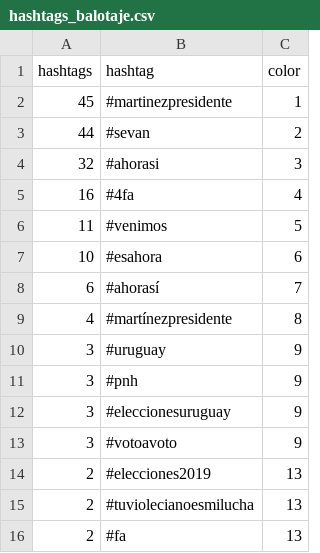
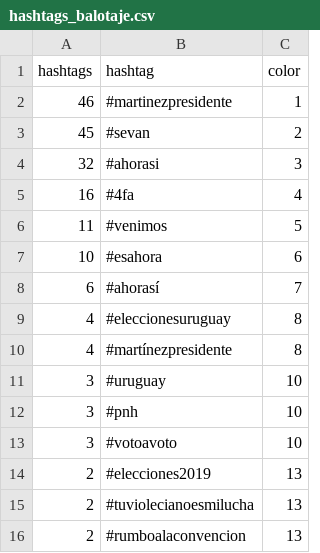
Before and after one commit to verdierdiego/analisis-sentimientos, a CSV file: balotaje/Actualizacion_Graficos/hashtags_balotaje.csv, drawn as a sheet.

```diff
--- a/balotaje/Actualizacion_Graficos/hashtags_balotaje.csv
+++ b/balotaje/Actualizacion_Graficos/hashtags_balotaje.csv
@@ -1,4 +1,4 @@
 hashtags,hashtag,color
-45,#martinezpresidente,1
-44,#sevan,2
+46,#martinezpresidente,1
+45,#sevan,2
 32,#ahorasi,3
@@ -8,9 +8,9 @@ hashtags,hashtag,color
 6,#ahorasí,7
+4,#eleccionesuruguay,8
 4,#martínezpresidente,8
-3,#uruguay,9
-3,#pnh,9
-3,#eleccionesuruguay,9
-3,#votoavoto,9
+3,#uruguay,10
+3,#pnh,10
+3,#votoavoto,10
 2,#elecciones2019,13
 2,#tuviolecianoesmilucha,13
-2,#fa,13
+2,#rumboalaconvencion,13
```
Also changed, not shown: balotaje/Actualizacion_Graficos/menciones_balotaje.csv, balotaje/Actualizacion_Graficos/prueba_sentimiento.csv, 7 other files.
